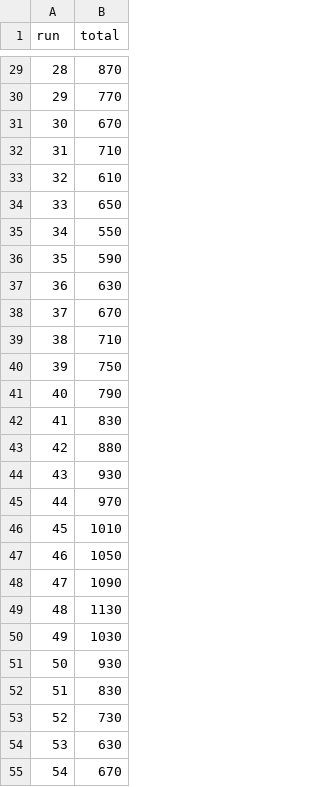
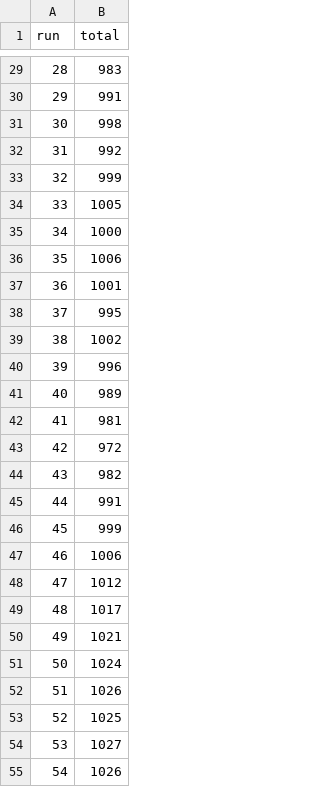
Before and after one commit to mikeosborne90/RouletteSim, a CSV file: results.csv, drawn as a sheet; only a part is shown, gaps mark what is left out; the diff covers the shown part only.

```diff
--- a/results.csv
+++ b/results.csv
@@ -29,27 +29,27 @@ run,total
-28,870
-29,770
-30,670
-31,710
-32,610
-33,650
-34,550
-35,590
-36,630
-37,670
-38,710
-39,750
-40,790
-41,830
-42,880
-43,930
-44,970
-45,1010
-46,1050
-47,1090
-48,1130
-49,1030
-50,930
-51,830
-52,730
-53,630
-54,670
+28,983
+29,991
+30,998
+31,992
+32,999
+33,1005
+34,1000
+35,1006
+36,1001
+37,995
+38,1002
+39,996
+40,989
+41,981
+42,972
+43,982
+44,991
+45,999
+46,1006
+47,1012
+48,1017
+49,1021
+50,1024
+51,1026
+52,1025
+53,1027
+54,1026
```
Also changed, not shown: 73 edited cells elsewhere in this file, 2 other files.
